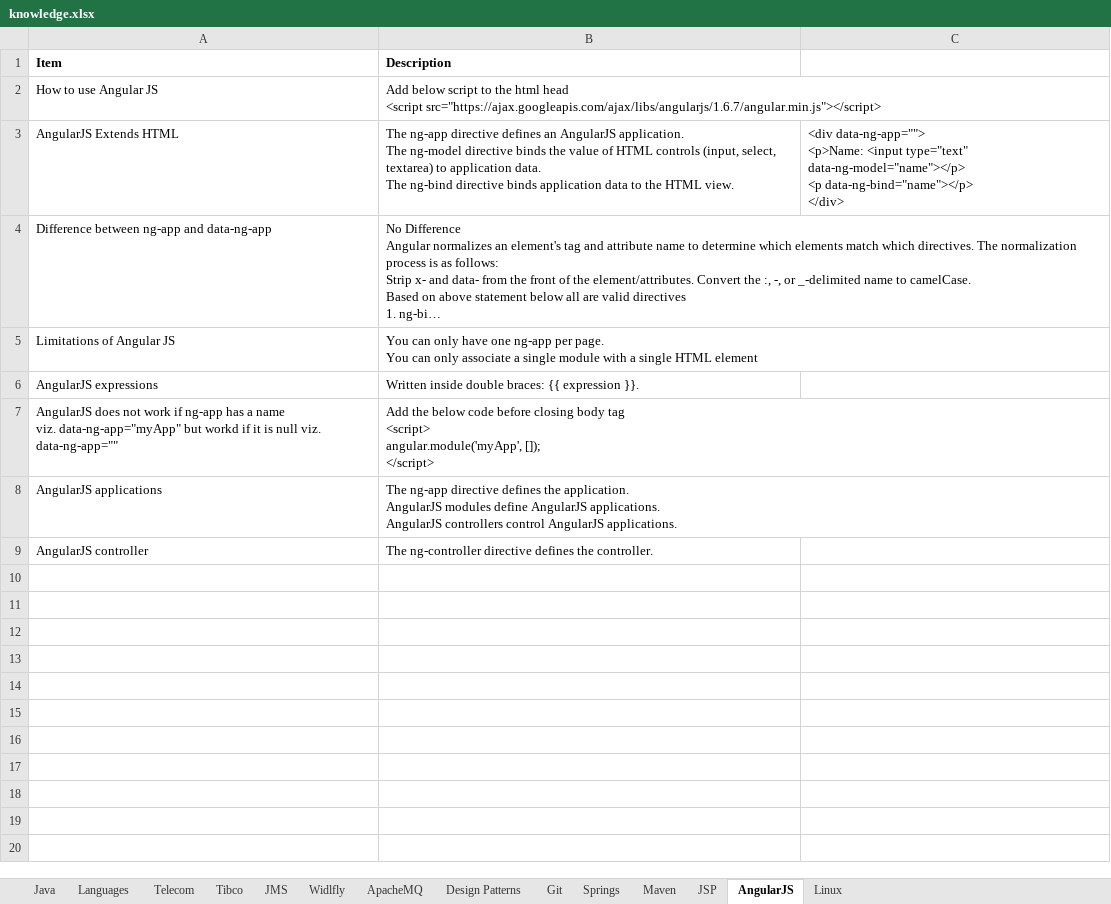
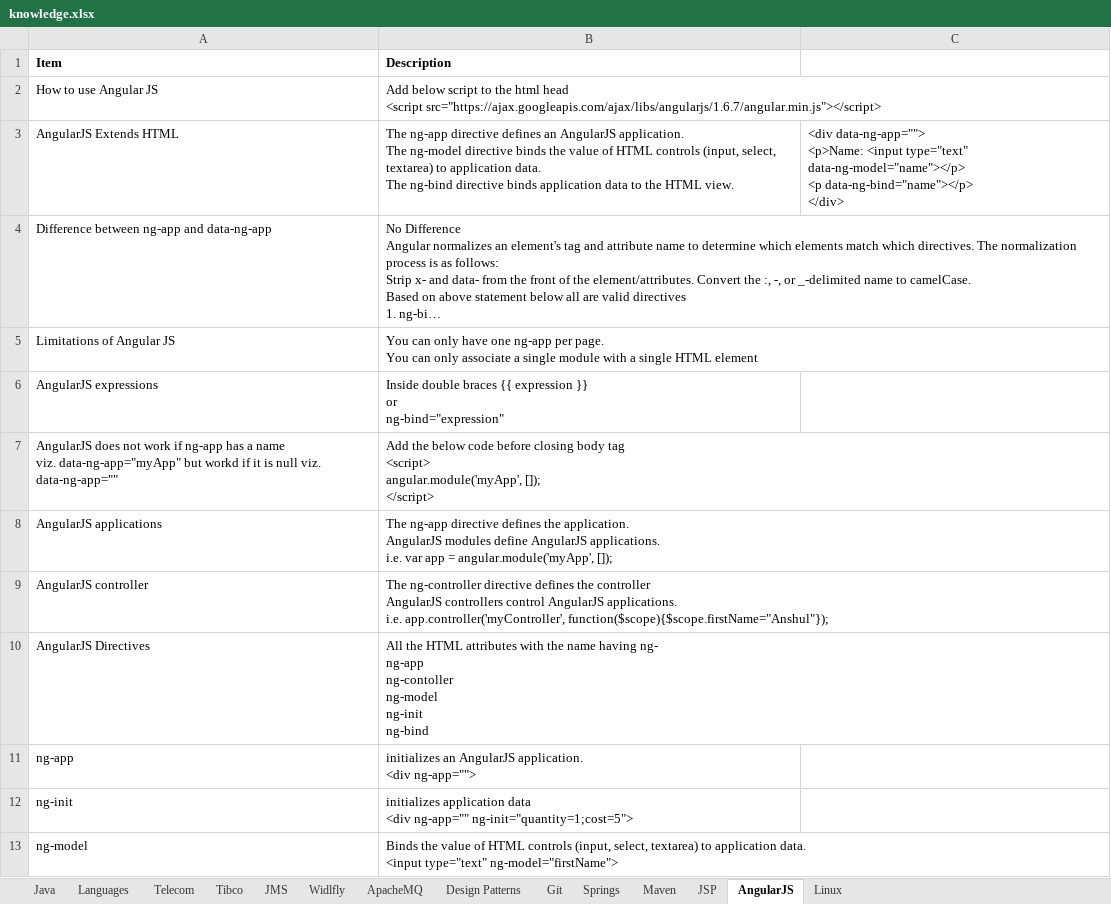
Before and after one commit to anshulsood2006/ArCommon, an Excel workbook: documents/knowledge.xlsx, sheet AngularJS, drawn as a sheet; only a part is shown; long unchanged cells end in …; values as stored, in another font and other column widths than the file's, no borders; ↵ is a line break in a cell; the diff covers the shown part only; the diff names each change by its address in the sheet, - before the commit and + after, or states it on an @@ line.

Commit message:
More on AngularJS

```diff
--- a/documents/knowledge.xlsx (sheet AngularJS)
+++ b/documents/knowledge.xlsx (sheet AngularJS)
-B6 (Description): Written inside double braces: {{ expression }}.
+B6 (Description): Inside double braces {{ expression }} ↵ or ↵ ng-bind="expression"
-B8 (Description): …AngularJS applications. ↵ AngularJS controllers control AngularJS applications.
+B8 (Description): …AngularJS applications. ↵ i.e. var app = angular.module('myApp', []);
-B9 (Description): …defines the controller.
+B9 (Description): …defines the controller ↵ AngularJS controllers control AngularJS applications. ↵ i.e. app.controller('myController', function($scope){$scope.firstName="Anshul"});
+row 10: AngularJS Directives | All the HTML attributes with the name having ng- ↵ ng-app ↵ ng-contoller ↵ ng-model ↵ ng-init ↵ ng-bind
+row 11: ng-app | initializes an AngularJS application. ↵ <div ng-app="">
+row 12: ng-init | initializes application data ↵ <div ng-app="" ng-init="quantity=1;cost=5">
+row 13: ng-model | Binds the value of HTML controls (input, select, textarea) to application data. ↵ <input type="text" ng-model="firstName">
```
Also changed, not shown: 7 added rows elsewhere in this sheet, 2 other files.
